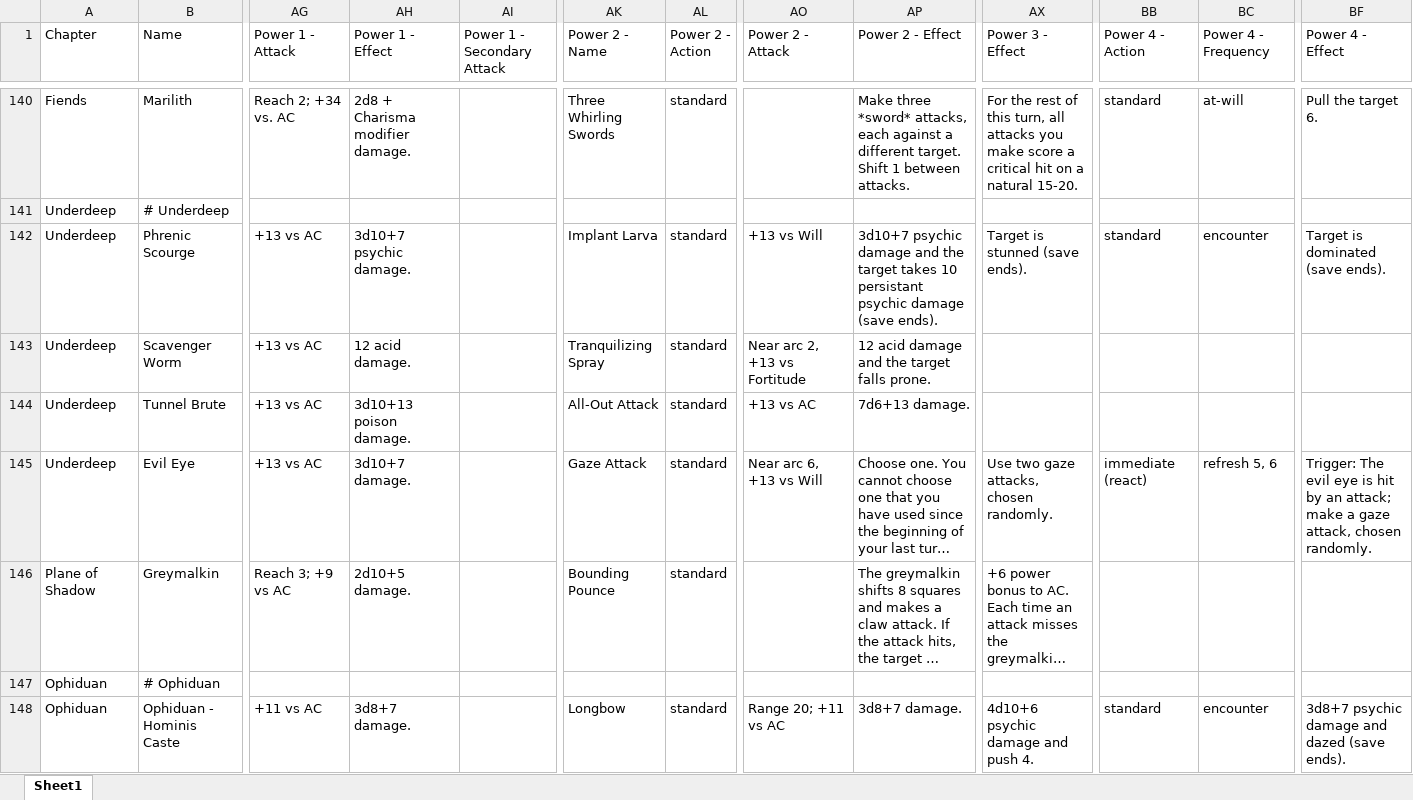
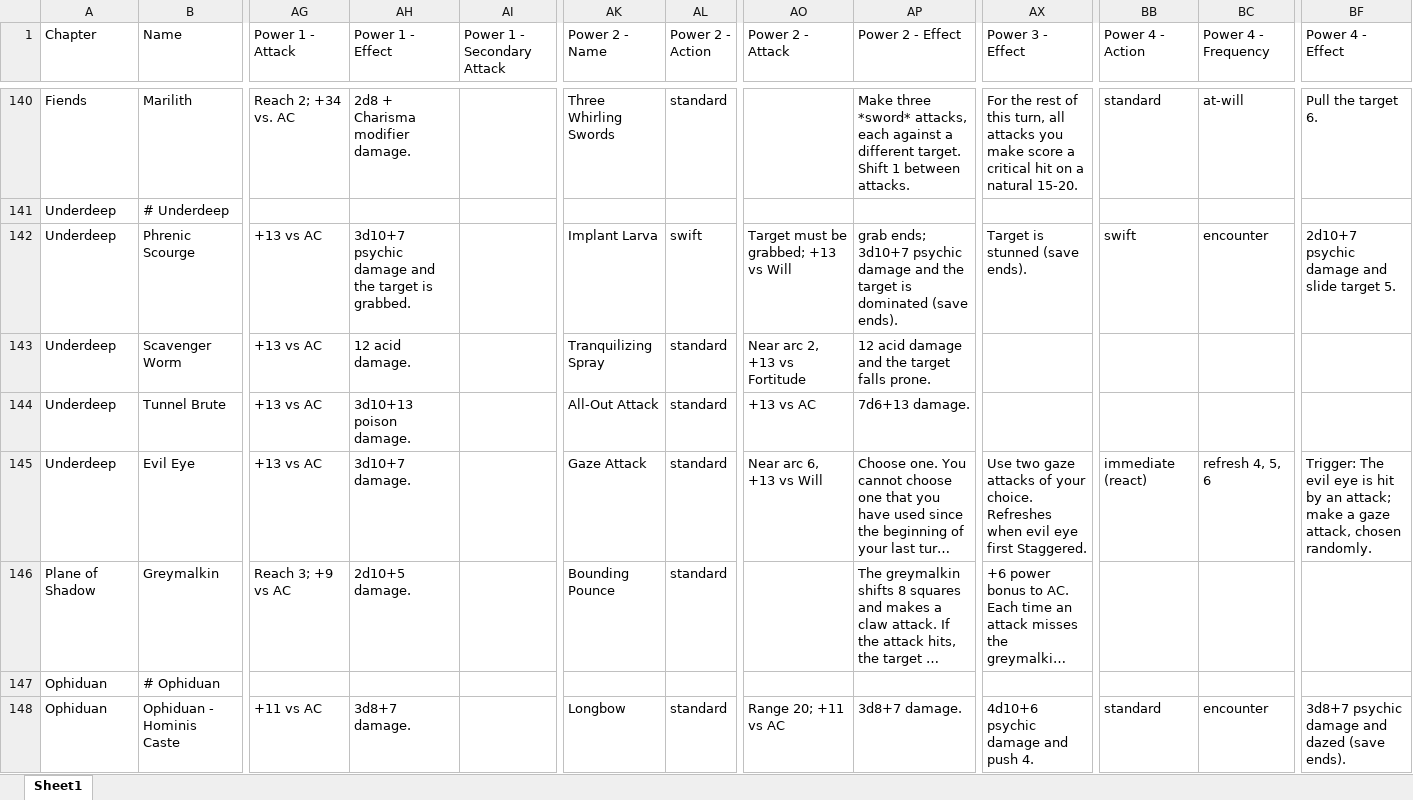
Before and after one commit to Sanglorian/orcus, an Excel workbook: databases/Orcus - Monsters.xlsx, sheet Sheet1, drawn as a sheet; only a part is shown, gaps mark what is left out; long unchanged cells end in …; values as stored, in another font and other column widths than the file's, no borders; the diff covers the shown part only; the diff names each change by its address in the sheet, - before the commit and + after, or states it on an @@ line.

Commit message:
Monster updates

```diff
--- a/databases/Orcus - Monsters.xlsx (sheet Sheet1)
+++ b/databases/Orcus - Monsters.xlsx (sheet Sheet1)
-AH142 (Power 1 - Effect): 3d10+7 psychic damage.
+AH142 (Power 1 - Effect): 3d10+7 psychic damage and the target is grabbed.
-AL142 (Power 2 - Action): standard
+AL142 (Power 2 - Action): swift
-AO142 (Power 2 - Attack): +13 vs Will
+AO142 (Power 2 - Attack): Target must be grabbed; +13 vs Will
-AP142 (Power 2 - Effect): 3d10+7 psychic damage and the target takes 10 persistant psychic damage (save ends).
+AP142 (Power 2 - Effect): grab ends; 3d10+7 psychic damage and the target is dominated (save ends).
-BB142 (Power 4 - Action): standard
+BB142 (Power 4 - Action): swift
-BF142 (Power 4 - Effect): Target is dominated (save ends).
+BF142 (Power 4 - Effect): 2d10+7 psychic damage and slide target 5.
-AX145 (Power 3 - Effect): …two gaze attacks, chosen randomly.
+AX145 (Power 3 - Effect): …two gaze attacks of your choice. Refreshes when evil eye first Staggered.
-BC145 (Power 4 - Frequency): refresh 5, 6
+BC145 (Power 4 - Frequency): refresh 4, 5, 6
```
Also changed, not shown: 5 edited cells elsewhere in this sheet, 4 other files.
